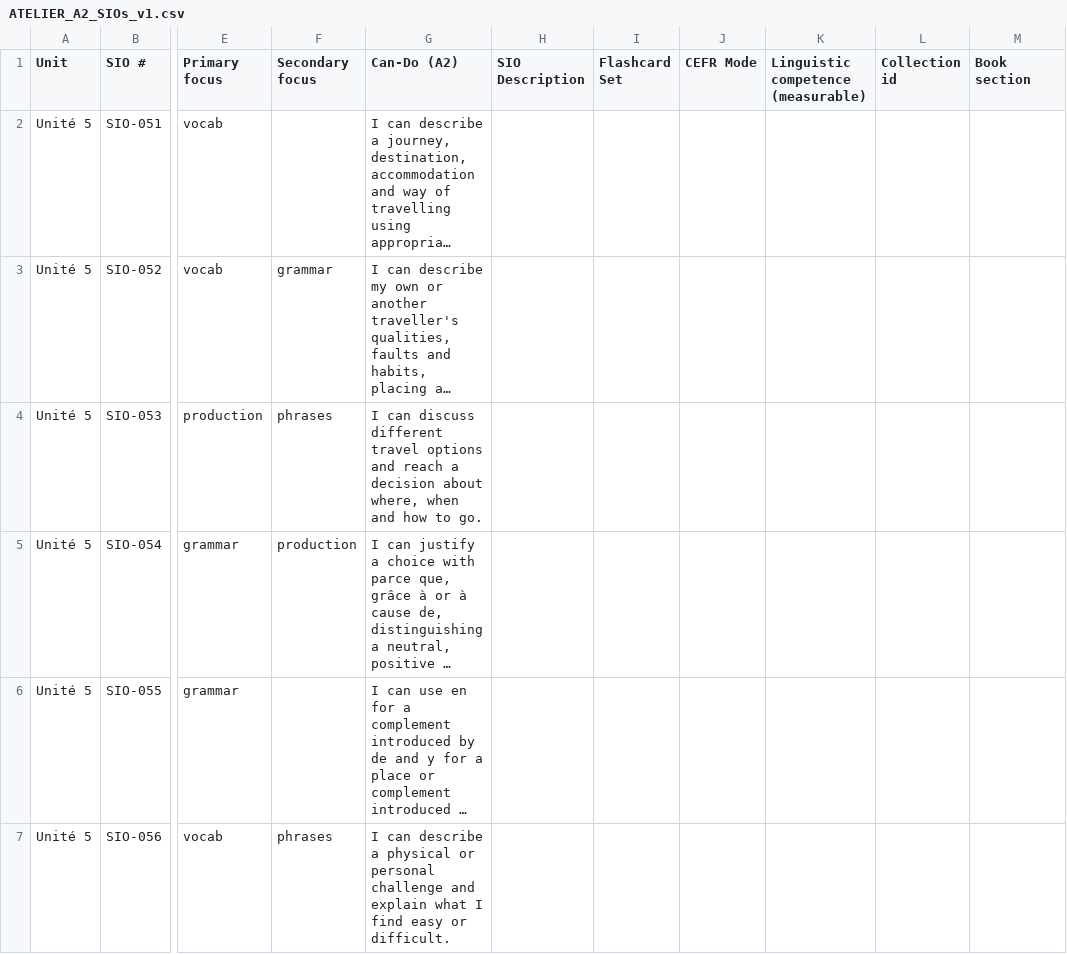
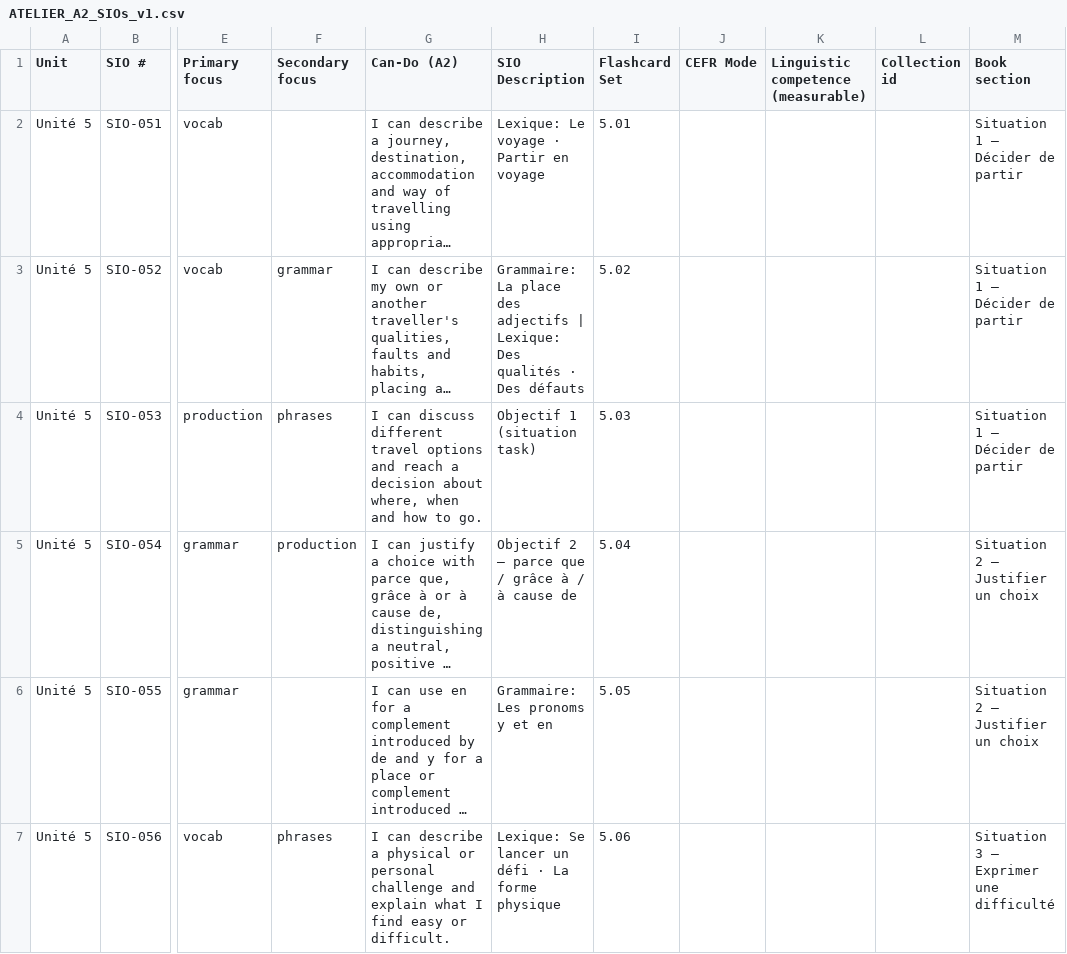
Before and after one commit to frenchprof/fluoduo, a CSV file: docs/handoff/ATELIER_A2_SIOs_v1.csv, drawn as a sheet; only a part is shown, gaps mark what is left out; long unchanged cells end in …; the diff covers the shown part only; the diff names each change by its address in the sheet, - before the commit and + after, or states it on an @@ line.

```diff
--- a/docs/handoff/ATELIER_A2_SIOs_v1.csv
+++ b/docs/handoff/ATELIER_A2_SIOs_v1.csv
-H2 (SIO Description): (empty)
+H2 (SIO Description): Lexique: Le voyage · Partir en voyage
-I2 (Flashcard Set): (empty)
+I2 (Flashcard Set): 5.01
-M2:M4 (Book section): (empty)
+M2:M4 (Book section): Situation 1 — Décider de partir
-H3 (SIO Description): (empty)
+H3 (SIO Description): Grammaire: La place des adjectifs | Lexique: Des qualités · Des défauts
-I3 (Flashcard Set): (empty)
+I3 (Flashcard Set): 5.02
-H4 (SIO Description): (empty)
+H4 (SIO Description): Objectif 1 (situation task)
-I4 (Flashcard Set): (empty)
+I4 (Flashcard Set): 5.03
-H5 (SIO Description): (empty)
+H5 (SIO Description): Objectif 2 — parce que / grâce à / à cause de
-I5 (Flashcard Set): (empty)
+I5 (Flashcard Set): 5.04
-M5:M6 (Book section): (empty)
+M5:M6 (Book section): Situation 2 — Justifier un choix
-H6 (SIO Description): (empty)
+H6 (SIO Description): Grammaire: Les pronoms y et en
-I6 (Flashcard Set): (empty)
+I6 (Flashcard Set): 5.05
-H7 (SIO Description): (empty)
+H7 (SIO Description): Lexique: Se lancer un défi · La forme physique
-I7 (Flashcard Set): (empty)
+I7 (Flashcard Set): 5.06
-M7 (Book section): (empty)
+M7 (Book section): Situation 3 — Exprimer une difficulté
```
Also changed, not shown: 102 edited cells elsewhere in this file, 2 other files.
